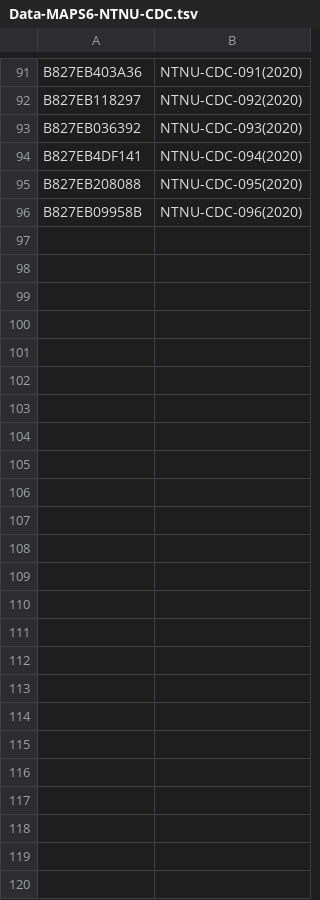
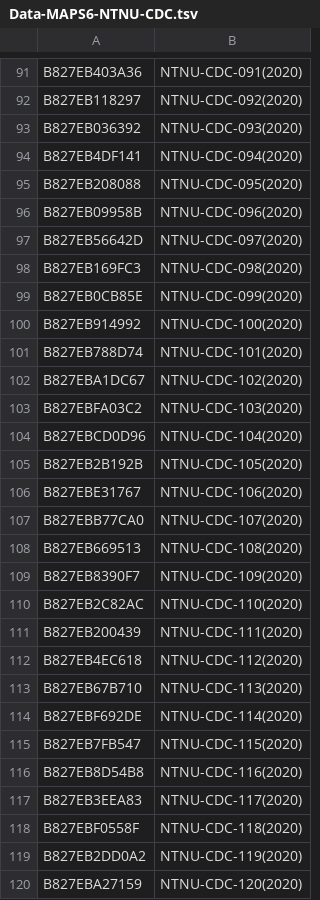
Before and after one commit to cclljj/PM25_ODP, a TSV file: Devices/Academic/Data-MAPS6-NTNU-CDC.tsv, drawn as a sheet; only a part is shown, gaps mark what is left out; the diff names each change by its address in the sheet, - before the commit and + after, or states it on an @@ line.

Commit message:
Update Data-MAPS6-NTNU-CDC.tsv

```diff
--- a/Devices/Academic/Data-MAPS6-NTNU-CDC.tsv
+++ b/Devices/Academic/Data-MAPS6-NTNU-CDC.tsv
+row 97: B827EB56642D | NTNU-CDC-097(2020)
+row 98: B827EB169FC3 | NTNU-CDC-098(2020)
+row 99: B827EB0CB85E | NTNU-CDC-099(2020)
+row 100: B827EB914992 | NTNU-CDC-100(2020)
+row 101: B827EB788D74 | NTNU-CDC-101(2020)
+row 102: B827EBA1DC67 | NTNU-CDC-102(2020)
+row 103: B827EBFA03C2 | NTNU-CDC-103(2020)
+row 104: B827EBCD0D96 | NTNU-CDC-104(2020)
+row 105: B827EB2B192B | NTNU-CDC-105(2020)
+row 106: B827EBE31767 | NTNU-CDC-106(2020)
+row 107: B827EBB77CA0 | NTNU-CDC-107(2020)
+row 108: B827EB669513 | NTNU-CDC-108(2020)
+row 109: B827EB8390F7 | NTNU-CDC-109(2020)
+row 110: B827EB2C82AC | NTNU-CDC-110(2020)
+row 111: B827EB200439 | NTNU-CDC-111(2020)
+row 112: B827EB4EC618 | NTNU-CDC-112(2020)
+row 113: B827EB67B710 | NTNU-CDC-113(2020)
+row 114: B827EBF692DE | NTNU-CDC-114(2020)
+row 115: B827EB7FB547 | NTNU-CDC-115(2020)
+row 116: B827EB8D54B8 | NTNU-CDC-116(2020)
+row 117: B827EB3EEA83 | NTNU-CDC-117(2020)
+row 118: B827EBF0558F | NTNU-CDC-118(2020)
+row 119: B827EB2DD0A2 | NTNU-CDC-119(2020)
+row 120: B827EBA27159 | NTNU-CDC-120(2020)
```
